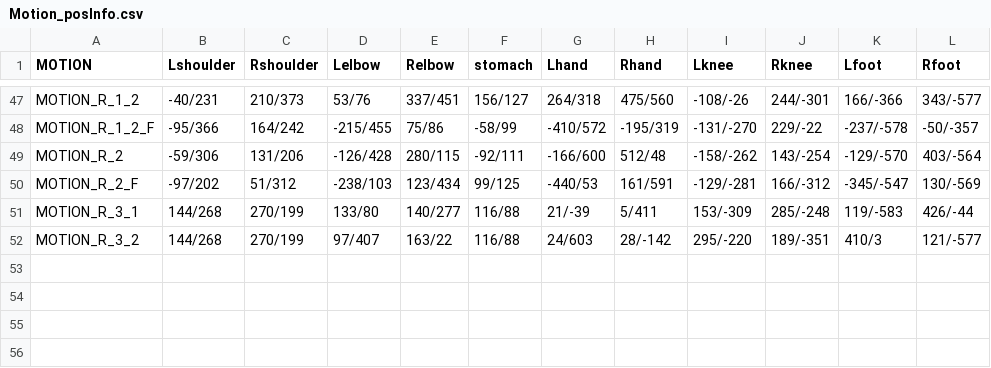
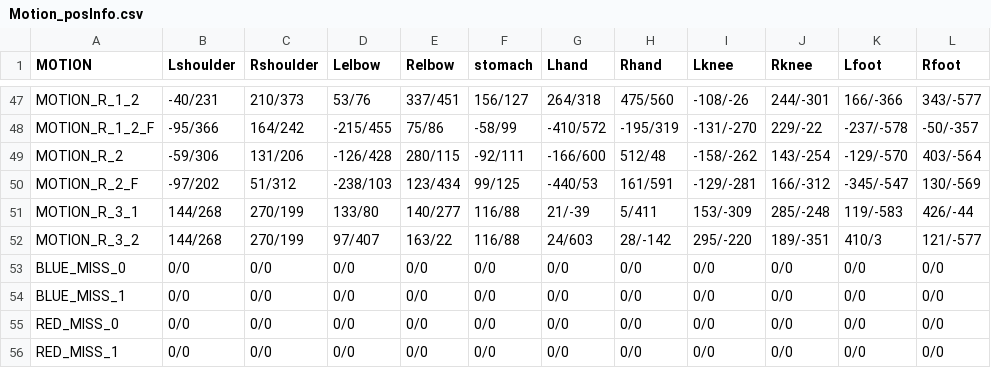
Before and after one commit to dogoo3/2021_1_Project, a CSV file: 2021_1_Project/Assets/Resources/Motion_posInfo.csv, drawn as a sheet; only a part is shown, gaps mark what is left out; the diff covers the shown part only; the diff names each change by its address in the sheet, - before the commit and + after, or states it on an @@ line.

Commit message:
신규 FAIL MOTION 추가

```diff
--- a/2021_1_Project/Assets/Resources/Motion_posInfo.csv
+++ b/2021_1_Project/Assets/Resources/Motion_posInfo.csv
+row 53: BLUE_MISS_0 | 0/0 | 0/0 | 0/0 | 0/0 | 0/0 | 0/0 | 0/0 | 0/0 | 0/0 | 0/0 | 0/0
+row 54: BLUE_MISS_1 | 0/0 | 0/0 | 0/0 | 0/0 | 0/0 | 0/0 | 0/0 | 0/0 | 0/0 | 0/0 | 0/0
+row 55: RED_MISS_0 | 0/0 | 0/0 | 0/0 | 0/0 | 0/0 | 0/0 | 0/0 | 0/0 | 0/0 | 0/0 | 0/0
+row 56: RED_MISS_1 | 0/0 | 0/0 | 0/0 | 0/0 | 0/0 | 0/0 | 0/0 | 0/0 | 0/0 | 0/0 | 0/0
```
Also changed, not shown: 44 edited cells elsewhere in this file.
